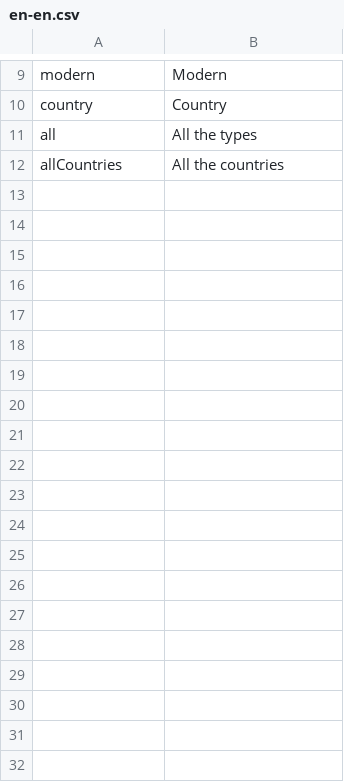
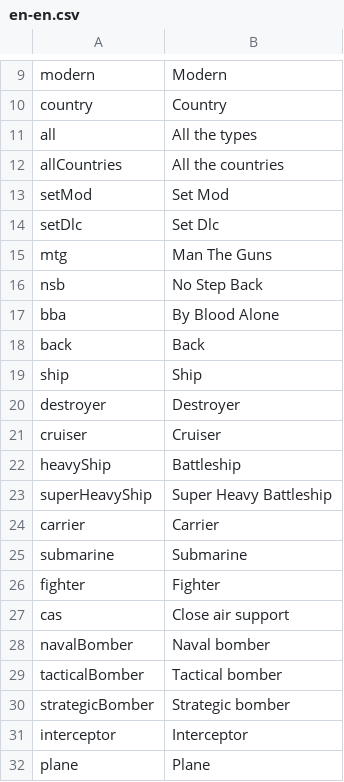
Before and after one commit to Rod10/HoI-Ultimate-Bravery, a CSV file: Hoi Ultimate Bravery/Assets/Data/Languages/en-en.csv, drawn as a sheet; only a part is shown, gaps mark what is left out.

```diff
--- a/Hoi Ultimate Bravery/Assets/Data/Languages/en-en.csv
+++ b/Hoi Ultimate Bravery/Assets/Data/Languages/en-en.csv
@@ -12 +12,21 @@ all,All the types
 allCountries,All the countries
+setMod,Set Mod
+setDlc,Set Dlc
+mtg,Man The Guns
+nsb,No Step Back
+bba,By Blood Alone
+back,Back
+ship,Ship
+destroyer,Destroyer
+cruiser,Cruiser
+heavyShip,Battleship
+superHeavyShip,Super Heavy Battleship
+carrier,Carrier
+submarine,Submarine
+fighter,Fighter
+cas,Close air support
+navalBomber,Naval bomber
+tacticalBomber,Tactical bomber
+strategicBomber,Strategic bomber
+interceptor,Interceptor
+plane,Plane
```
Also changed, not shown: Hoi Ultimate Bravery/Assets/Data/Languages/fr-fr.csv, 10 other files.
